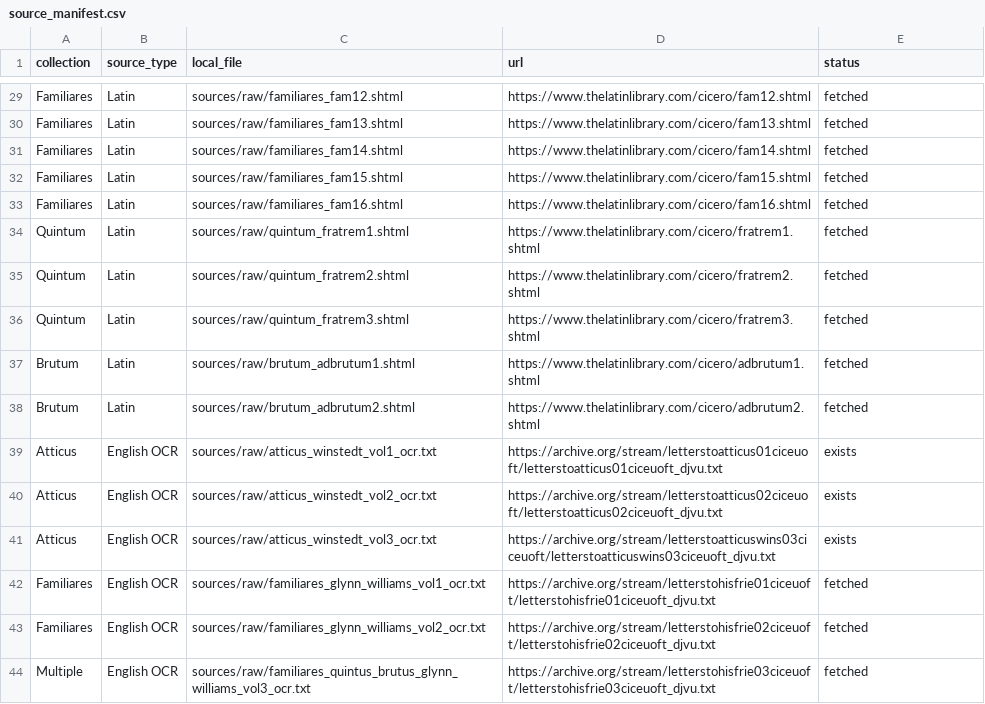
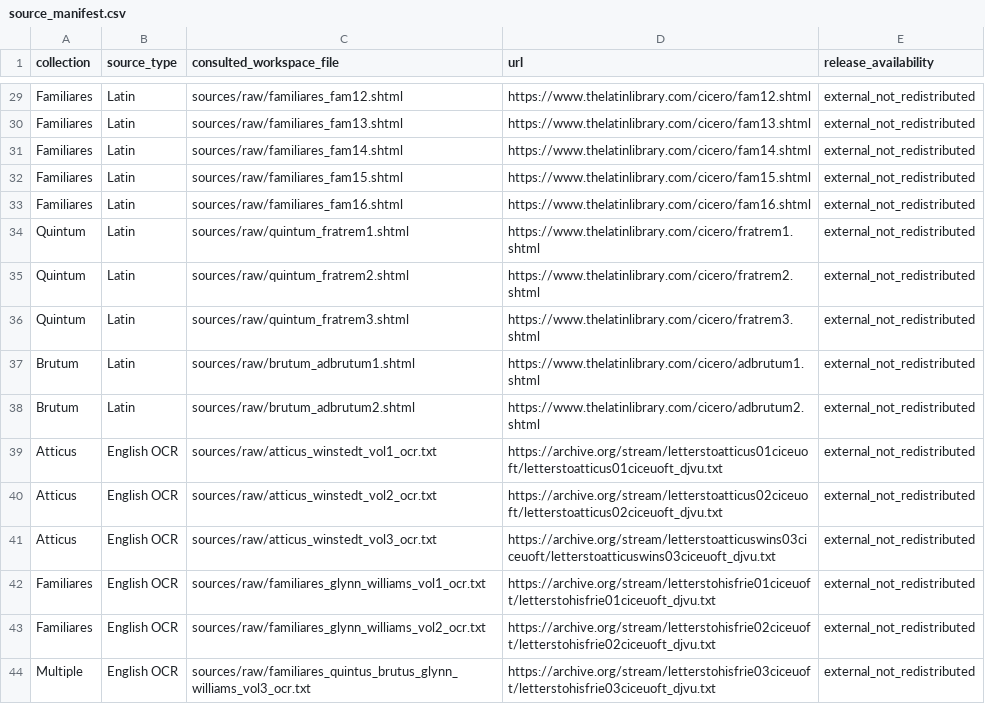
Before and after one commit to hcl-1024/cicero-credit-networks, a CSV file: data/canonical/source_manifest.csv, drawn as a sheet; only a part is shown, gaps mark what is left out; the diff covers the shown part only; the diff names each change by its address in the sheet, - before the commit and + after, or states it on an @@ line.

```diff
--- a/data/canonical/source_manifest.csv
+++ b/data/canonical/source_manifest.csv
-C1: local_file
+C1: consulted_workspace_file
-E1: status
+E1: release_availability
-E29:E38 (release_availability): fetched
+E29:E38 (release_availability): external_not_redistributed
-E39:E41 (release_availability): exists
+E39:E41 (release_availability): external_not_redistributed
-E42:E44 (release_availability): fetched
+E42:E44 (release_availability): external_not_redistributed
```
Also changed, not shown: 27 edited cells elsewhere in this file, data/canonical/schema.csv, results/official/objective_05_06/recalculation_v5/audits/post_calculation_checks.csv, 38 other files.
